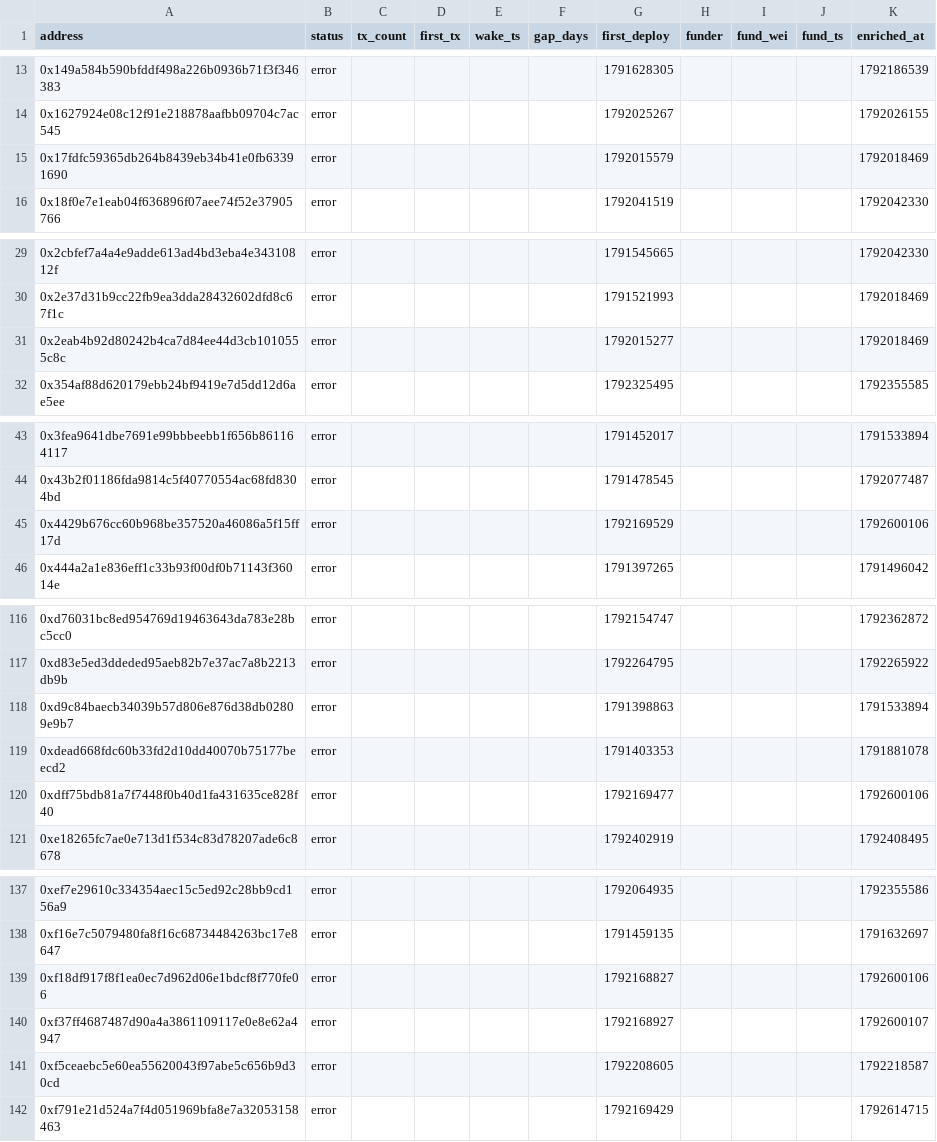
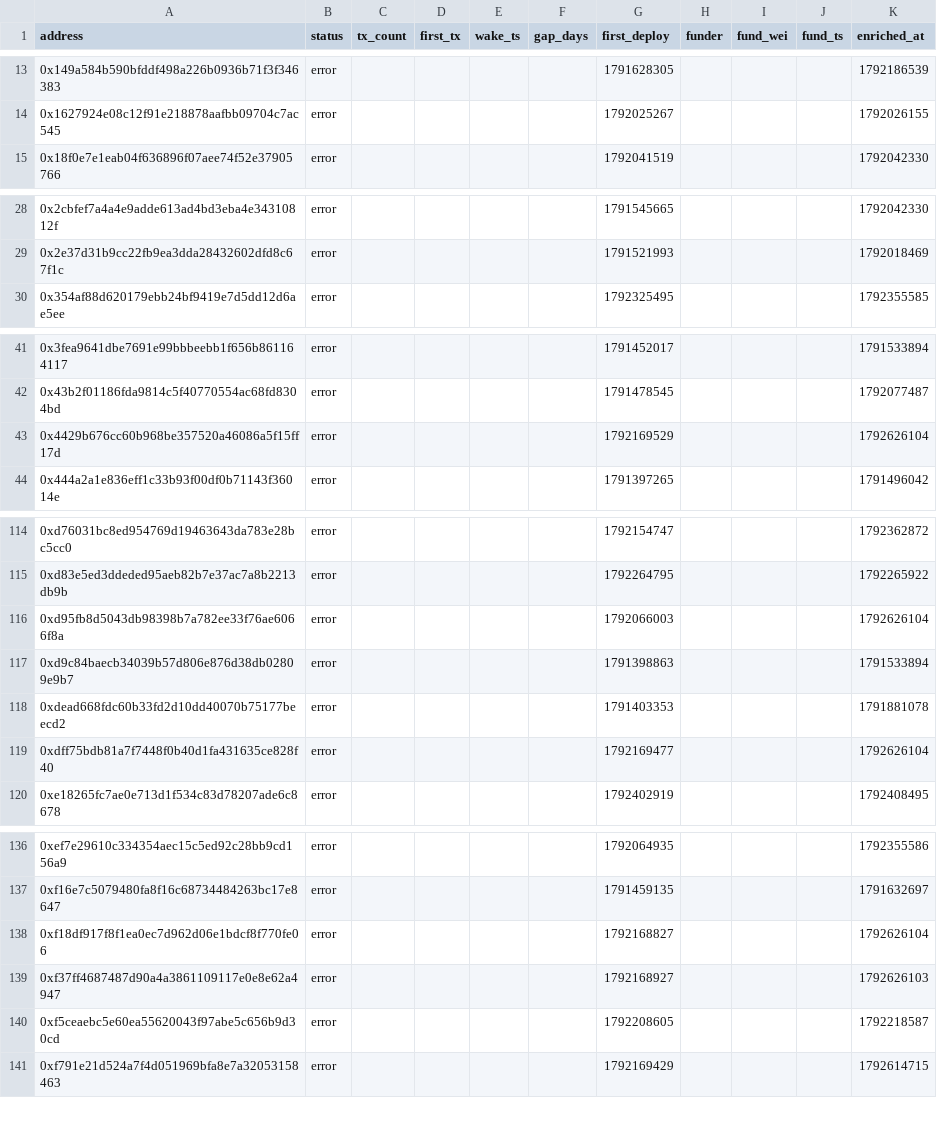
Before and after one commit to ashil13/early-hunter, a CSV file: data/wallets.csv, drawn as a sheet; only a part is shown, gaps mark what is left out.

```diff
--- a/data/wallets.csv
+++ b/data/wallets.csv
@@ -14,3 +14,2 @@ address,status,tx_count,first_tx,wake_ts,gap_days,first_deploy,funder,fund_wei,f
 0x1627924e08c12f91e218878aafbb09704c7ac545,error,,,,,1792025267,,,,1792026155
-0x17fdfc59365db264b8439eb34b41e0fb63391690,error,,,,,1792015579,,,,1792018469
 0x18f0e7e1eab04f636896f07aee74f52e37905766,error,,,,,1792041519,,,,1792042330
@@ -30,3 +29,2 @@ address,status,tx_count,first_tx,wake_ts,gap_days,first_deploy,funder,fund_wei,f
 0x2e37d31b9cc22fb9ea3dda28432602dfd8c67f1c,error,,,,,1791521993,,,,1792018469
-0x2eab4b92d80242b4ca7d84ee44d3cb1010555c8c,error,,,,,1792015277,,,,1792018469
 0x354af88d620179ebb24bf9419e7d5dd12d6ae5ee,error,,,,,1792325495,,,,1792355585
@@ -44,3 +42,3 @@ address,status,tx_count,first_tx,wake_ts,gap_days,first_deploy,funder,fund_wei,f
 0x43b2f01186fda9814c5f40770554ac68fd8304bd,error,,,,,1791478545,,,,1792077487
-0x4429b676cc60b968be357520a46086a5f15ff17d,error,,,,,1792169529,,,,1792600106
+0x4429b676cc60b968be357520a46086a5f15ff17d,error,,,,,1792169529,,,,1792626104
 0x444a2a1e836eff1c33b93f00df0b71143f36014e,error,,,,,1791397265,,,,1791496042
@@ -117,5 +115,6 @@ address,status,tx_count,first_tx,wake_ts,gap_days,first_deploy,funder,fund_wei,f
 0xd83e5ed3ddeded95aeb82b7e37ac7a8b2213db9b,error,,,,,1792264795,,,,1792265922
+0xd95fb8d5043db98398b7a782ee33f76ae6066f8a,error,,,,,1792066003,,,,1792626104
 0xd9c84baecb34039b57d806e876d38db02809e9b7,error,,,,,1791398863,,,,1791533894
 0xdead668fdc60b33fd2d10dd40070b75177beecd2,error,,,,,1791403353,,,,1791881078
-0xdff75bdb81a7f7448f0b40d1fa431635ce828f40,error,,,,,1792169477,,,,1792600106
+0xdff75bdb81a7f7448f0b40d1fa431635ce828f40,error,,,,,1792169477,,,,1792626104
 0xe18265fc7ae0e713d1f534c83d78207ade6c8678,error,,,,,1792402919,,,,1792408495
@@ -138,4 +137,4 @@ address,status,tx_count,first_tx,wake_ts,gap_days,first_deploy,funder,fund_wei,f
 0xf16e7c5079480fa8f16c68734484263bc17e8647,error,,,,,1791459135,,,,1791632697
-0xf18df917f8f1ea0ec7d962d06e1bdcf8f770fe06,error,,,,,1792168827,,,,1792600106
-0xf37ff4687487d90a4a3861109117e0e8e62a4947,error,,,,,1792168927,,,,1792600107
+0xf18df917f8f1ea0ec7d962d06e1bdcf8f770fe06,error,,,,,1792168827,,,,1792626104
+0xf37ff4687487d90a4a3861109117e0e8e62a4947,error,,,,,1792168927,,,,1792626103
 0xf5ceaebc5e60ea55620043f97abe5c656b9d30cd,error,,,,,1792208605,,,,1792218587
```
Also changed, not shown: data/candidates_seen.csv, 3 other files.
